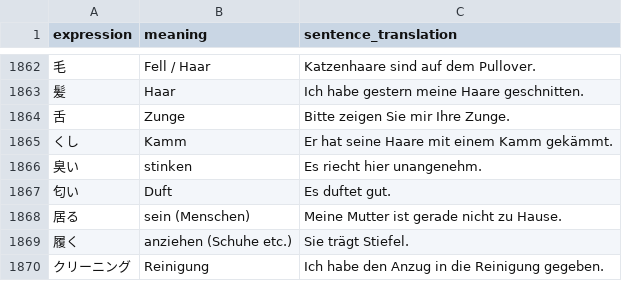
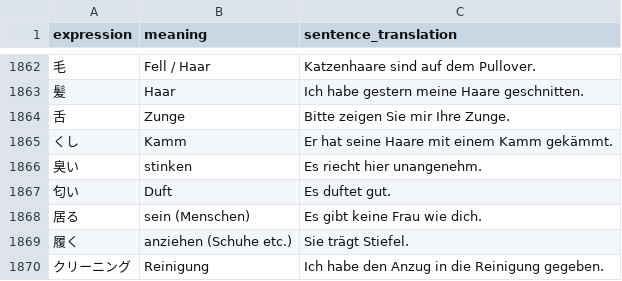
Before and after one commit to Berodin/Anki-Japanese-CoreDeck-Generator, a CSV file: data/translations_de.csv, drawn as a sheet; only a part is shown, gaps mark what is left out.

```diff
--- a/data/translations_de.csv
+++ b/data/translations_de.csv
@@ -1867,3 +1867,3 @@ expression,meaning,sentence_translation
 匂い,Duft,"Es duftet gut."
-居る,sein (Menschen),"Meine Mutter ist gerade nicht zu Hause."
+居る,sein (Menschen),"Es gibt keine Frau wie dich."
 履く,anziehen (Schuhe etc.),"Sie trägt Stiefel."
```
Also changed, not shown: data/translations_en.csv, data/vocab_jp.csv, 2 other files.
